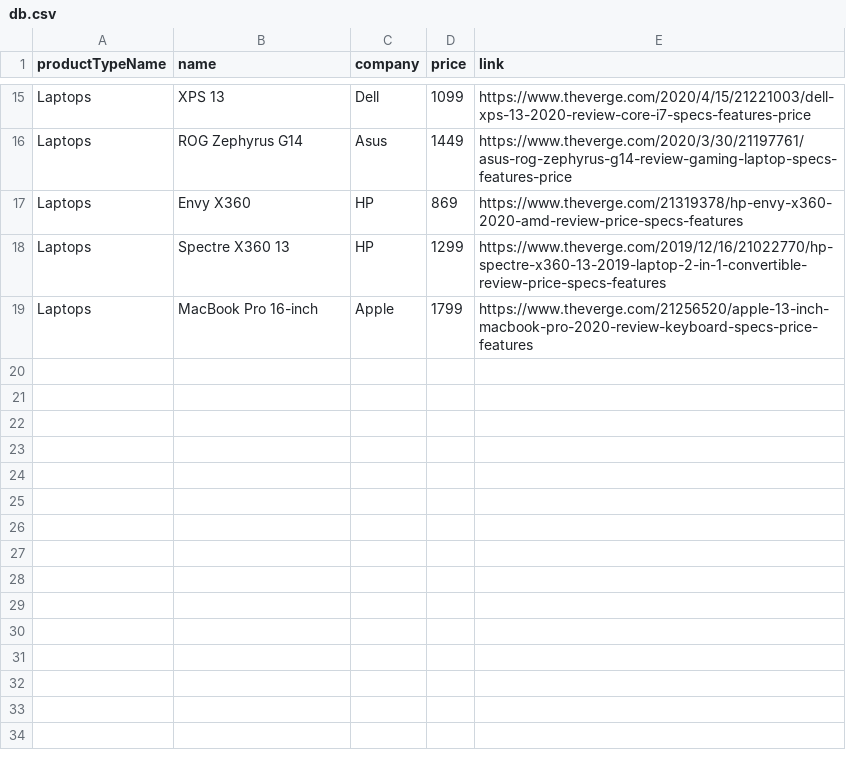
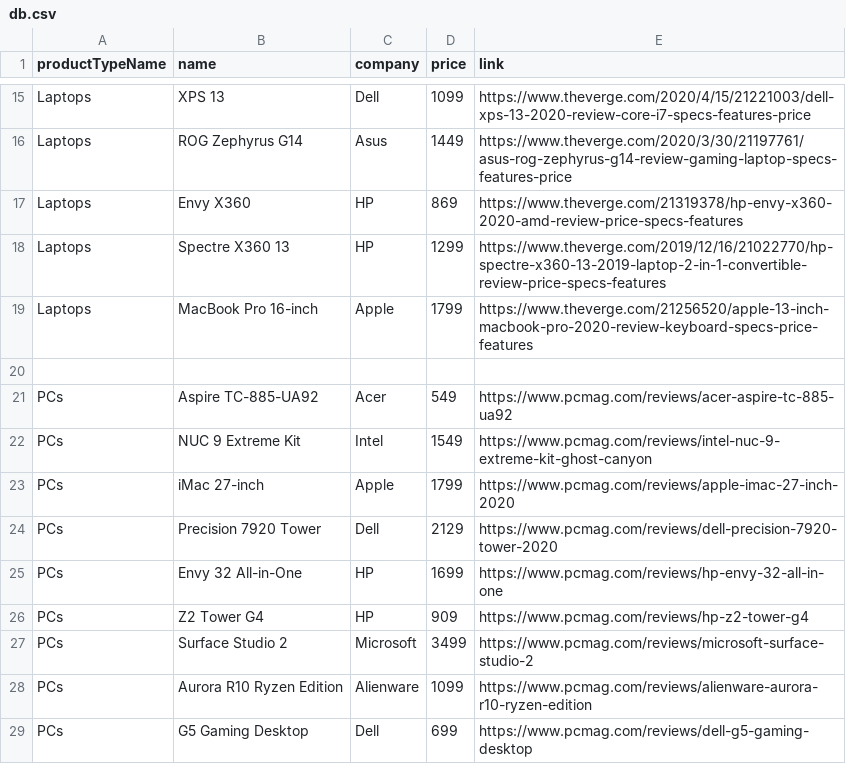
Before and after one commit to matisluzi/TechFind, a CSV file: TechFind/db.csv, drawn as a sheet; only a part is shown, gaps mark what is left out.

Commit message:
update db

```diff
--- a/TechFind/db.csv
+++ b/TechFind/db.csv
@@ -19 +19,11 @@ Laptops,Spectre X360 13,HP,1299,https://www.theverge.com/2019/12/16/21022770/hp-
 Laptops,MacBook Pro 16-inch,Apple,1799,https://www.theverge.com/21256520/apple-13-inch-macbook-pro-2020-review-keyboard-specs-price-features
+,,,,
+PCs,Aspire TC-885-UA92,Acer,549,https://www.pcmag.com/reviews/acer-aspire-tc-885-ua92
+PCs,NUC 9 Extreme Kit,Intel,1549,https://www.pcmag.com/reviews/intel-nuc-9-extreme-kit-ghost-canyon
+PCs,iMac 27-inch,Apple,1799,https://www.pcmag.com/reviews/apple-imac-27-inch-2020
+PCs,Precision 7920 Tower,Dell,2129,https://www.pcmag.com/reviews/dell-precision-7920-tower-2020
+PCs,Envy 32 All-in-One,HP,1699,https://www.pcmag.com/reviews/hp-envy-32-all-in-one
+PCs,Z2 Tower G4,HP,909,https://www.pcmag.com/reviews/hp-z2-tower-g4
+PCs,Surface Studio 2,Microsoft,3499,https://www.pcmag.com/reviews/microsoft-surface-studio-2
+PCs,Aurora R10 Ryzen Edition,Alienware,1099,https://www.pcmag.com/reviews/alienware-aurora-r10-ryzen-edition
+PCs,G5 Gaming Desktop,Dell,699,https://www.pcmag.com/reviews/dell-g5-gaming-desktop
```
